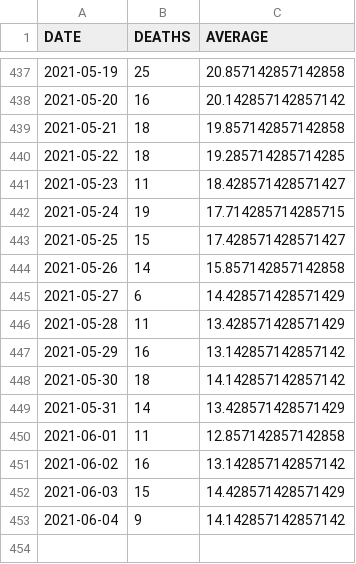
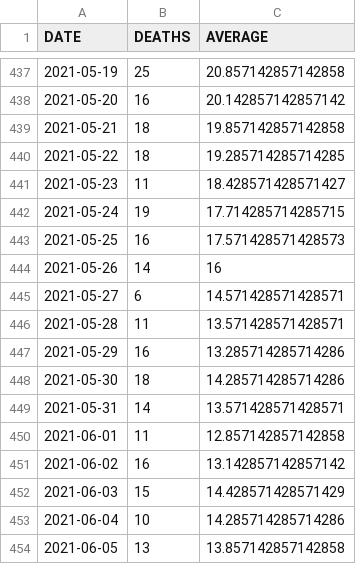
Before and after one commit to bmesuere/covid, a CSV file: data/deaths.csv, drawn as a sheet; only a part is shown, gaps mark what is left out.

```diff
--- a/data/deaths.csv
+++ b/data/deaths.csv
@@ -442,9 +442,9 @@
 "2021-05-24",19,17.714285714285715
-"2021-05-25",15,17.428571428571427
-"2021-05-26",14,15.857142857142858
-"2021-05-27",6,14.428571428571429
-"2021-05-28",11,13.428571428571429
-"2021-05-29",16,13.142857142857142
-"2021-05-30",18,14.142857142857142
-"2021-05-31",14,13.428571428571429
+"2021-05-25",16,17.571428571428573
+"2021-05-26",14,16
+"2021-05-27",6,14.571428571428571
+"2021-05-28",11,13.571428571428571
+"2021-05-29",16,13.285714285714286
+"2021-05-30",18,14.285714285714286
+"2021-05-31",14,13.571428571428571
 "2021-06-01",11,12.857142857142858
@@ -452,2 +452,3 @@
 "2021-06-03",15,14.428571428571429
-"2021-06-04",9,14.142857142857142
+"2021-06-04",10,14.285714285714286
+"2021-06-05",13,13.857142857142858
```
Also changed, not shown: data/cases.csv, data/hospi.csv, 1 other file.
